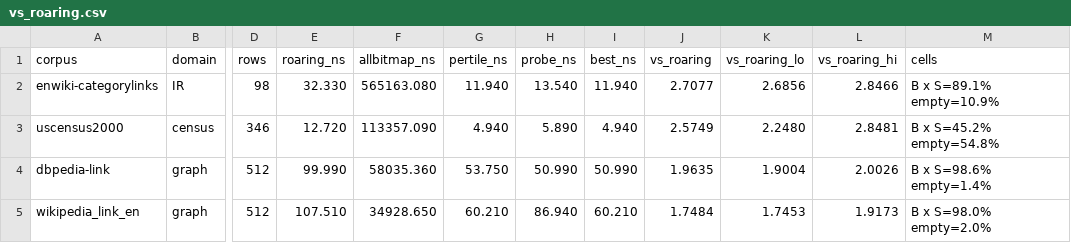
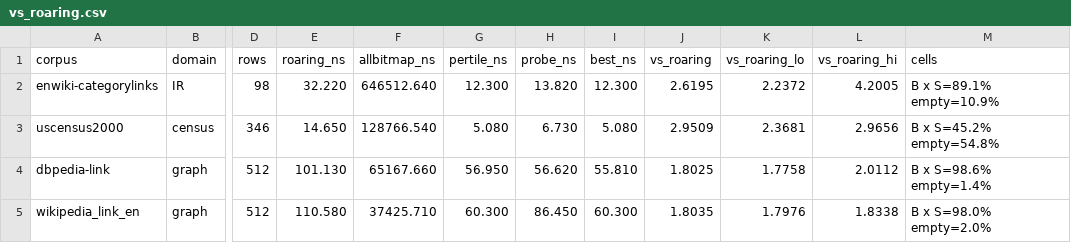
Before and after one commit to mklarqvist/StormBitmaps-internal, a CSV file: results/vs_roaring.csv, drawn as a sheet; only a part is shown, gaps mark what is left out; the diff covers the shown part only; the diff names each change by its address in the sheet, - before the commit and + after, or states it on an @@ line.

```diff
--- a/results/vs_roaring.csv
+++ b/results/vs_roaring.csv
-E2 (roaring_ns): 32.330
+E2 (roaring_ns): 32.220
-F2 (allbitmap_ns): 565163.080
+F2 (allbitmap_ns): 646512.640
-G2 (pertile_ns): 11.940
+G2 (pertile_ns): 12.300
-H2 (probe_ns): 13.540
+H2 (probe_ns): 13.820
-I2 (best_ns): 11.940
+I2 (best_ns): 12.300
-J2 (vs_roaring): 2.7077
+J2 (vs_roaring): 2.6195
-K2 (vs_roaring_lo): 2.6856
+K2 (vs_roaring_lo): 2.2372
-L2 (vs_roaring_hi): 2.8466
+L2 (vs_roaring_hi): 4.2005
-E3 (roaring_ns): 12.720
+E3 (roaring_ns): 14.650
-F3 (allbitmap_ns): 113357.090
+F3 (allbitmap_ns): 128766.540
-G3 (pertile_ns): 4.940
+G3 (pertile_ns): 5.080
-H3 (probe_ns): 5.890
+H3 (probe_ns): 6.730
-I3 (best_ns): 4.940
+I3 (best_ns): 5.080
-J3 (vs_roaring): 2.5749
+J3 (vs_roaring): 2.9509
-K3 (vs_roaring_lo): 2.2480
+K3 (vs_roaring_lo): 2.3681
-L3 (vs_roaring_hi): 2.8481
+L3 (vs_roaring_hi): 2.9656
-E4 (roaring_ns): 99.990
+E4 (roaring_ns): 101.130
-F4 (allbitmap_ns): 58035.360
+F4 (allbitmap_ns): 65167.660
-G4 (pertile_ns): 53.750
+G4 (pertile_ns): 56.950
-H4 (probe_ns): 50.990
+H4 (probe_ns): 56.620
-I4 (best_ns): 50.990
+I4 (best_ns): 55.810
-J4 (vs_roaring): 1.9635
+J4 (vs_roaring): 1.8025
-K4 (vs_roaring_lo): 1.9004
+K4 (vs_roaring_lo): 1.7758
-L4 (vs_roaring_hi): 2.0026
+L4 (vs_roaring_hi): 2.0112
-E5 (roaring_ns): 107.510
+E5 (roaring_ns): 110.580
-F5 (allbitmap_ns): 34928.650
+F5 (allbitmap_ns): 37425.710
-G5 (pertile_ns): 60.210
+G5 (pertile_ns): 60.300
-H5 (probe_ns): 86.940
+H5 (probe_ns): 86.450
-I5 (best_ns): 60.210
+I5 (best_ns): 60.300
-J5 (vs_roaring): 1.7484
+J5 (vs_roaring): 1.8035
-K5 (vs_roaring_lo): 1.7453
+K5 (vs_roaring_lo): 1.7976
-L5 (vs_roaring_hi): 1.9173
+L5 (vs_roaring_hi): 1.8338
```
Also changed, not shown: 162 edited cells elsewhere in this file, 1 other file.
